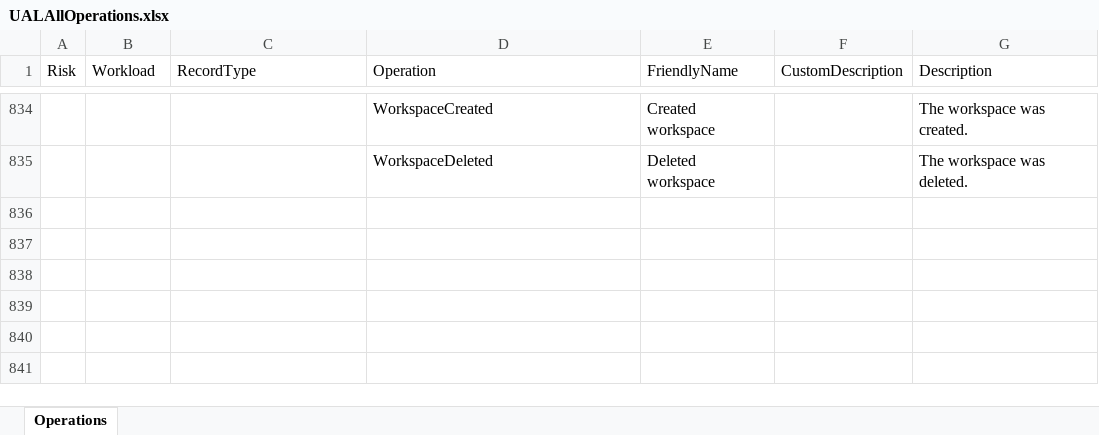
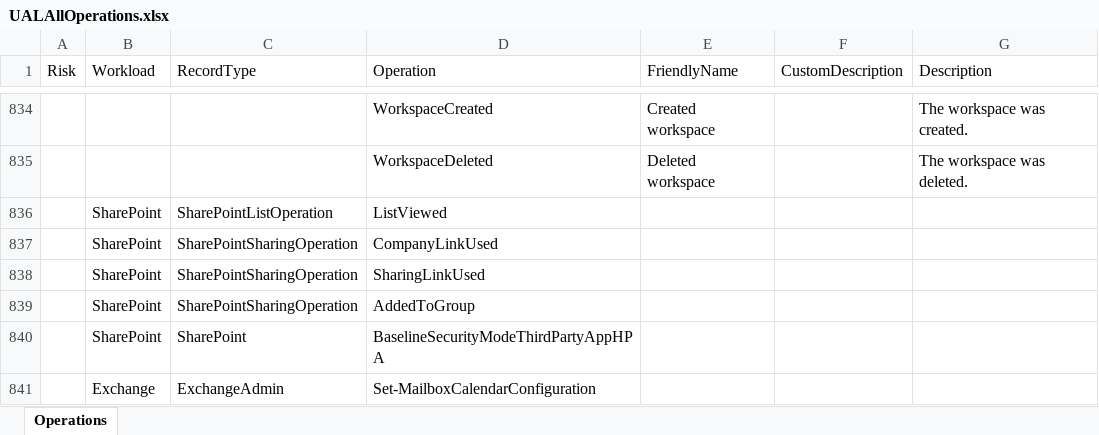
Before and after one commit to DrollRobot/M365IncidentResponseTools, an Excel workbook: Data/UALAllOperations.xlsx, sheet Operations, drawn as a sheet; only a part is shown, gaps mark what is left out; values as stored, in another font and other column widths than the file's, no borders; table styles not drawn; the diff names each change by its address in the sheet, - before the commit and + after, or states it on an @@ line.

```diff
--- a/Data/UALAllOperations.xlsx (sheet Operations)
+++ b/Data/UALAllOperations.xlsx (sheet Operations)
+row 836:  | SharePoint | SharePointListOperation | ListViewed
+row 837:  | SharePoint | SharePointSharingOperation | CompanyLinkUsed
+row 838:  | SharePoint | SharePointSharingOperation | SharingLinkUsed
+row 839:  | SharePoint | SharePointSharingOperation | AddedToGroup
+row 840:  | SharePoint | SharePoint | BaselineSecurityModeThirdPartyAppHPA
+row 841:  | Exchange | ExchangeAdmin | Set-MailboxCalendarConfiguration
```
Also changed, not shown: Data/IpAddressConditionalFormattingTemplate.xlsx, Source/Data/IpAddressConditionalFormattingTemplate.xlsx, 6 other files.
